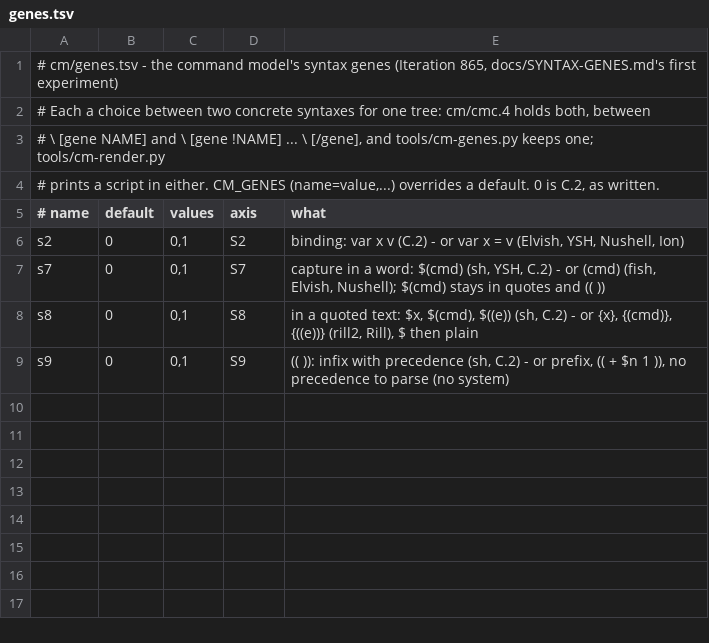
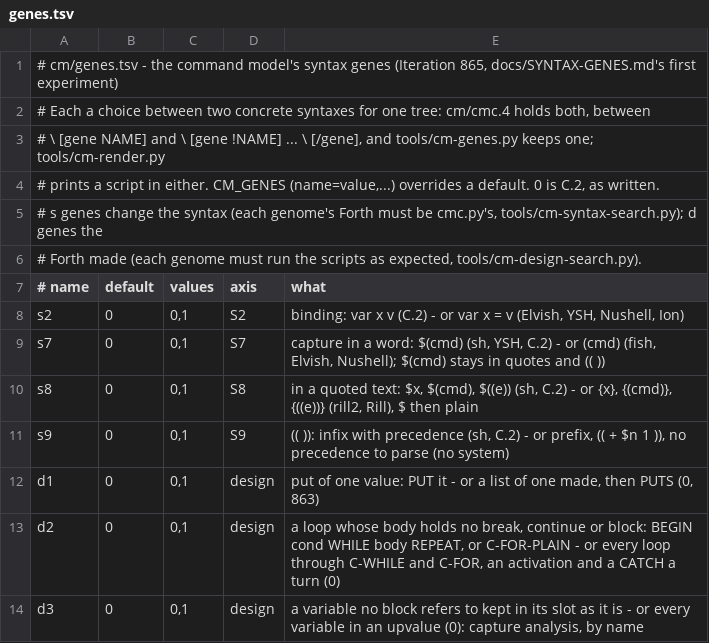
Before and after one commit to kt97679/relf, a TSV file: cm/genes.tsv, drawn as a sheet.

```diff
--- a/cm/genes.tsv
+++ b/cm/genes.tsv
@@ -4,2 +4,4 @@
 # prints a script in either. CM_GENES (name=value,...) overrides a default. 0 is C.2, as written.
+# s genes change the syntax (each genome's Forth must be cmc.py's, tools/cm-syntax-search.py); d genes the
+# Forth made (each genome must run the scripts as expected, tools/cm-design-search.py).
 # name	default	values	axis	what
@@ -9 +11,4 @@ s8	0	0,1	S8	in a quoted text: $x, $(cmd), $((e)) (sh, C.2) - or {x}, {(cmd)}, {(
 s9	0	0,1	S9	(( )): infix with precedence (sh, C.2) - or prefix, (( + $n 1 )), no precedence to parse (no system)
+d1	0	0,1	design	put of one value: PUT it - or a list of one made, then PUTS (0, 863)
+d2	0	0,1	design	a loop whose body holds no break, continue or block: BEGIN cond WHILE body REPEAT, or C-FOR-PLAIN - or every loop through C-WHILE and C-FOR, an activation and a CATCH a turn (0)
+d3	0	0,1	design	a variable no block refers to kept in its slot as it is - or every variable in an upvalue (0): capture analysis, by name
```
Also changed, not shown: 11 other files.
